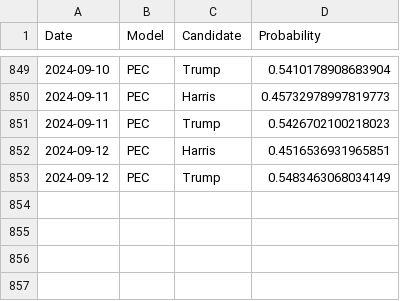
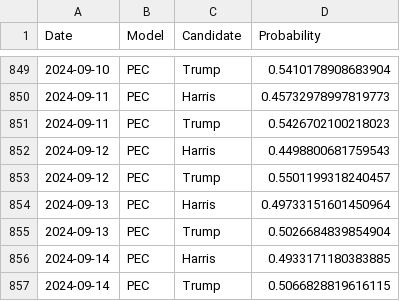
Before and after one commit to PaulMainwood/Election2024, a CSV file: aggregated_data.csv, drawn as a sheet; only a part is shown, gaps mark what is left out.

```diff
--- a/aggregated_data.csv
+++ b/aggregated_data.csv
@@ -851,3 +851,7 @@ Date,Model,Candidate,Probability
 2024-09-11,PEC,Trump,0.5426702100218023
-2024-09-12,PEC,Harris,0.4516536931965851
-2024-09-12,PEC,Trump,0.5483463068034149
+2024-09-12,PEC,Harris,0.4498800681759543
+2024-09-12,PEC,Trump,0.5501199318240457
+2024-09-13,PEC,Harris,0.49733151601450964
+2024-09-13,PEC,Trump,0.5026684839854904
+2024-09-14,PEC,Harris,0.4933171180383885
+2024-09-14,PEC,Trump,0.5066828819616115
```
Also changed, not shown: aggregated_data_wide.csv, harris_wide.csv, 4 other files.
